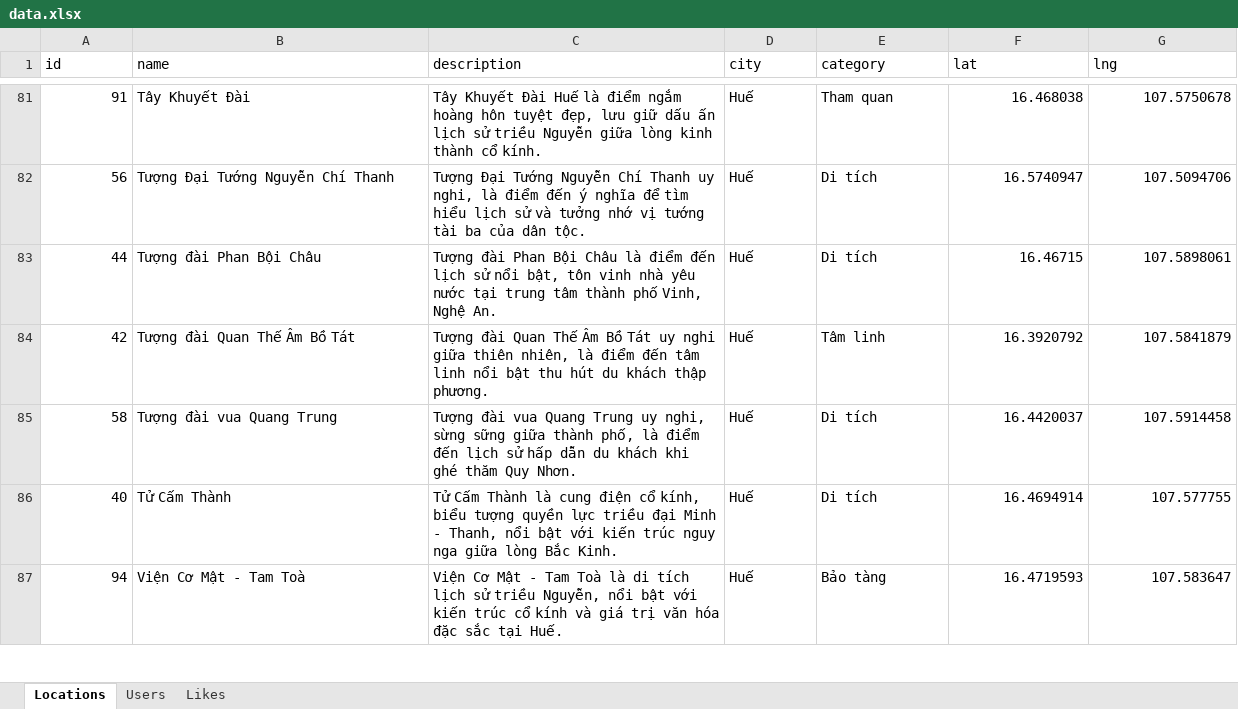
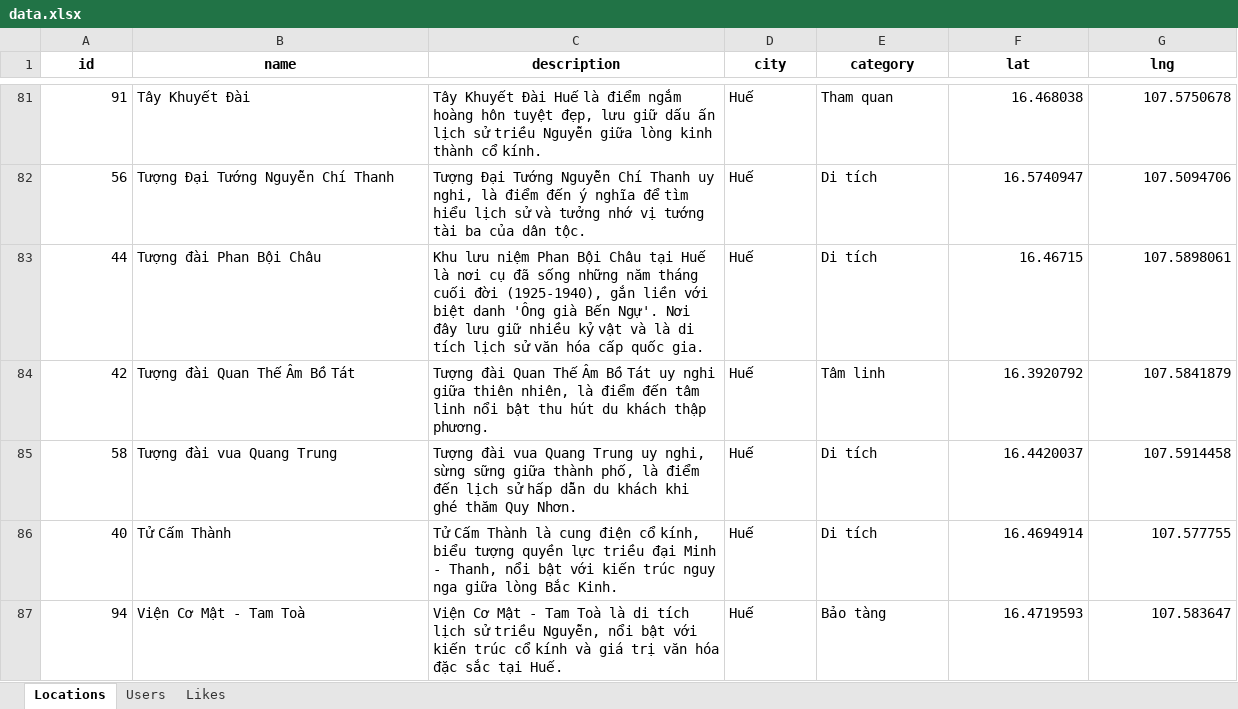
Before and after one commit to chaudan0304/ban-do-du-lich-Hue, an Excel workbook: data.xlsx, sheet Locations, drawn as a sheet; only a part is shown, gaps mark what is left out; values as stored, in another font and other column widths than the file's, no borders; the diff covers the shown part only; the diff names each change by its address in the sheet, - before the commit and + after, or states it on an @@ line.

```diff
--- a/data.xlsx (sheet Locations)
+++ b/data.xlsx (sheet Locations)
@@ A1:G1 bold: off → on, alignment: left → center @@
-C83 (description): Tượng đài Phan Bội Châu là điểm đến lịch sử nổi bật, tôn vinh nhà yêu nước tại trung tâm thành phố Vinh, Nghệ An.
+C83 (description): Khu lưu niệm Phan Bội Châu tại Huế là nơi cụ đã sống những năm tháng cuối đời (1925-1940), gắn liền với biệt danh 'Ông già Bến Ngự'. Nơi đây lưu giữ nhiều kỷ vật và là di tích lịch sử văn hóa cấp quốc gia.
```
Also changed, not shown: cell formats elsewhere in this sheet, sheet Users, sheet Likes, 9 other files.
